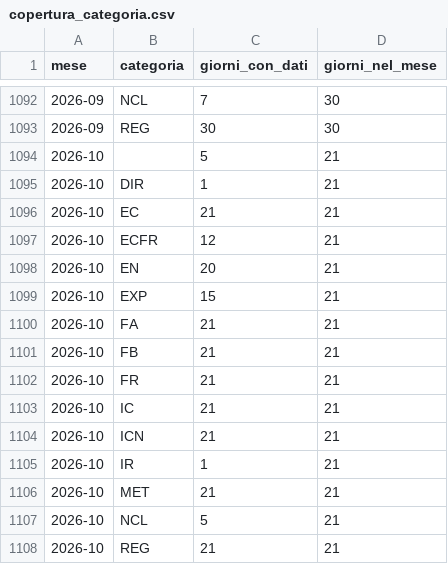
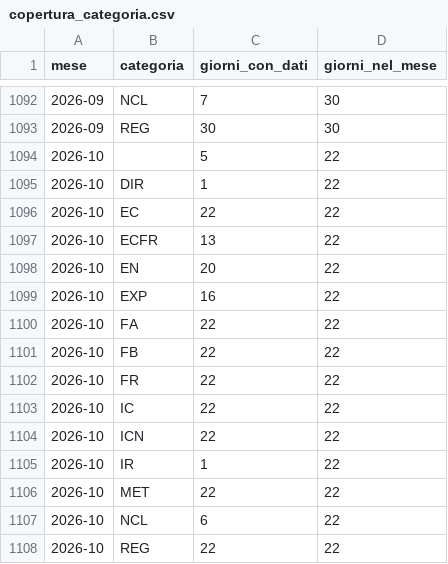
Before and after one commit to DrElegantia/trainstats-dashboard-test, a CSV file: data/gold/copertura_categoria.csv, drawn as a sheet; only a part is shown, gaps mark what is left out.

```diff
--- a/data/gold/copertura_categoria.csv
+++ b/data/gold/copertura_categoria.csv
@@ -1093,16 +1093,16 @@ mese,categoria,giorni_con_dati,giorni_nel_mese
 2026-09,REG,30,30
-2026-10,,5,21
-2026-10,DIR,1,21
-2026-10,EC,21,21
-2026-10,ECFR,12,21
-2026-10,EN,20,21
-2026-10,EXP,15,21
-2026-10,FA,21,21
-2026-10,FB,21,21
-2026-10,FR,21,21
-2026-10,IC,21,21
-2026-10,ICN,21,21
-2026-10,IR,1,21
-2026-10,MET,21,21
-2026-10,NCL,5,21
-2026-10,REG,21,21
+2026-10,,5,22
+2026-10,DIR,1,22
+2026-10,EC,22,22
+2026-10,ECFR,13,22
+2026-10,EN,20,22
+2026-10,EXP,16,22
+2026-10,FA,22,22
+2026-10,FB,22,22
+2026-10,FR,22,22
+2026-10,IC,22,22
+2026-10,ICN,22,22
+2026-10,IR,1,22
+2026-10,MET,22,22
+2026-10,NCL,6,22
+2026-10,REG,22,22
```
Also changed, not shown: data/gold/stations_dim.csv, 16 other files.
